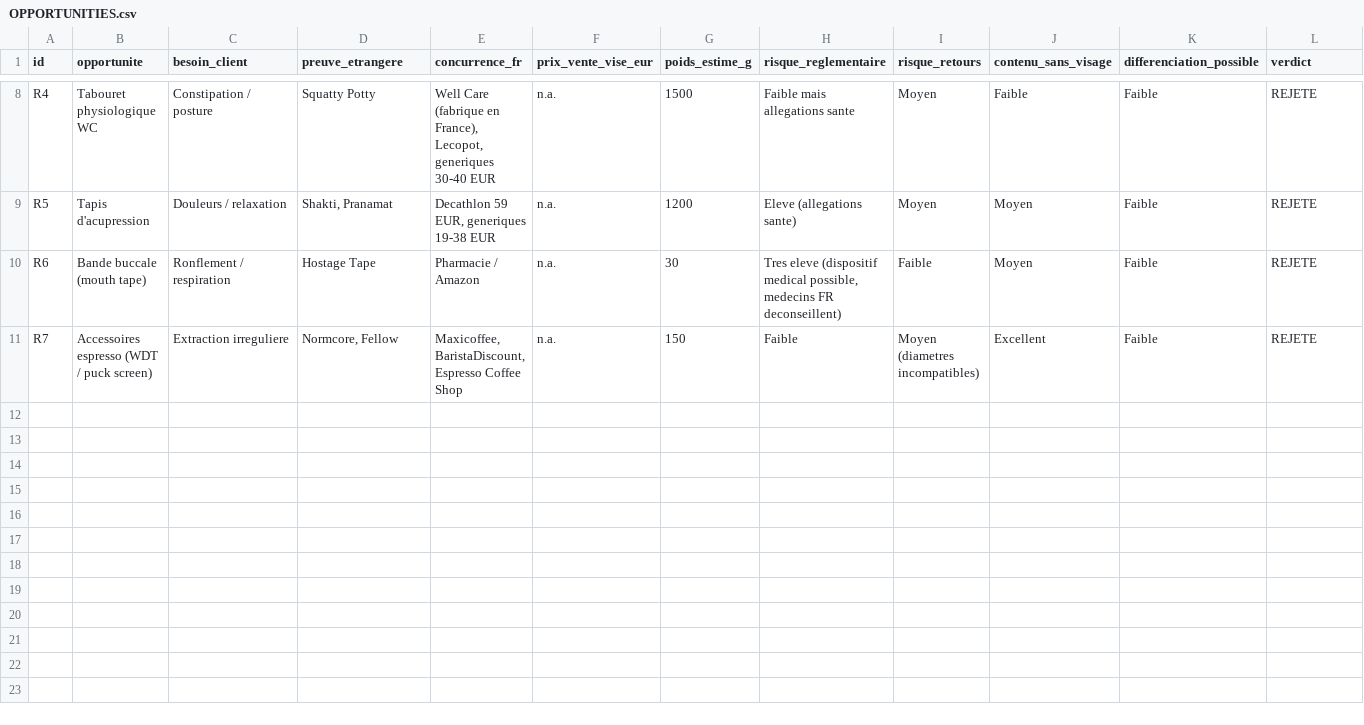
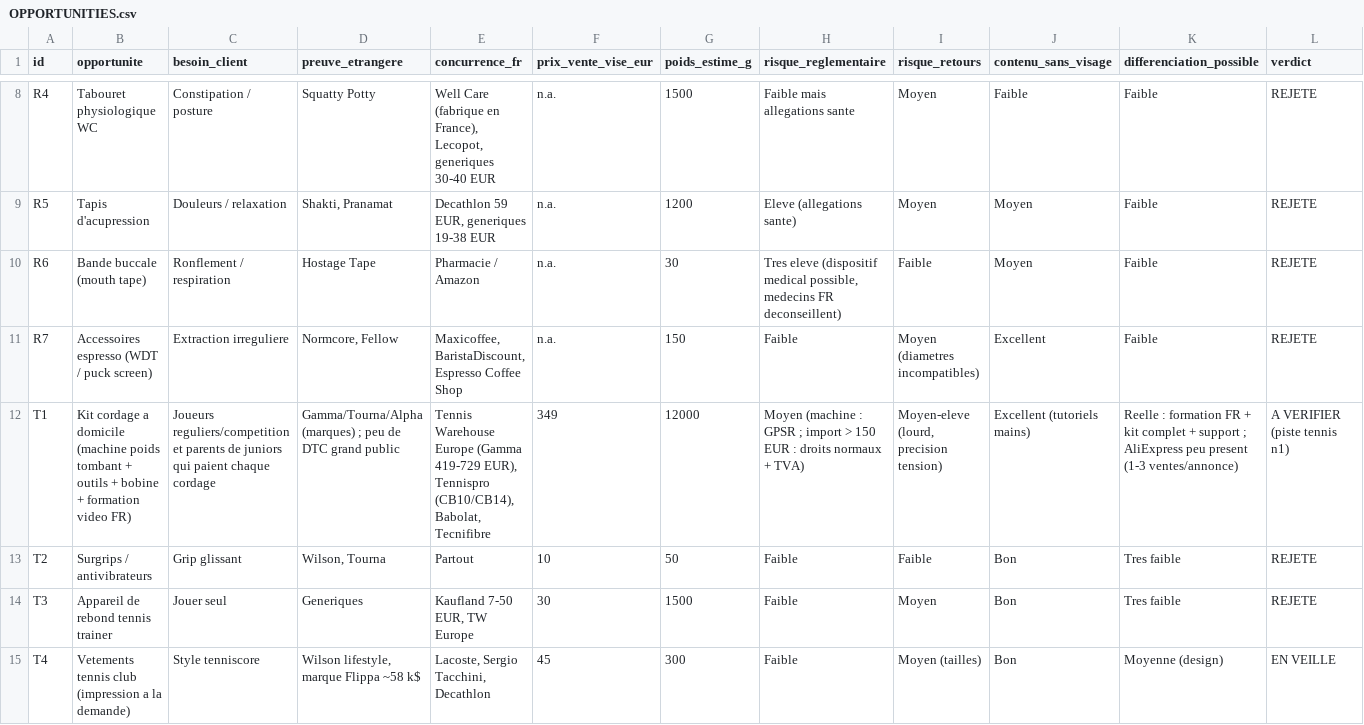
Before and after one commit to nonomarvie1-eng/Claude, a CSV file: OPPORTUNITIES.csv, drawn as a sheet; only a part is shown, gaps mark what is left out; rows hold the shown columns only; the diff names each change by its address in the sheet, - before the commit and + after, or states it on an @@ line.

```diff
--- a/OPPORTUNITIES.csv
+++ b/OPPORTUNITIES.csv
+row 12: T1 | Kit cordage a domicile (machine poids tombant + outils + bobine + formation video FR) | Joueurs reguliers/competition et parents de juniors qui paient chaque cordage | Gamma/Tourna/Alpha (marques) ; peu de DTC grand public | Tennis Warehouse Europe (Gamma 419-729 EUR), Tennispro (CB10/CB14), Babolat, Tecnifibre | 349 | 12000 | Moyen (machine : GPSR ; import > 150 EUR : droits normaux + TVA) | Moyen-eleve (lourd, precision tension) | Excellent (tutoriels mains) | Reelle : formation FR + kit complet + support ; AliExpress peu present (1-3 ventes/annonce) | A VERIFIER (piste tennis n1)
+row 13: T2 | Surgrips / antivibrateurs | Grip glissant | Wilson, Tourna | Partout | 10 | 50 | Faible | Faible | Bon | Tres faible | REJETE
+row 14: T3 | Appareil de rebond tennis trainer | Jouer seul | Generiques | Kaufland 7-50 EUR, TW Europe | 30 | 1500 | Faible | Moyen | Bon | Tres faible | REJETE
+row 15: T4 | Vetements tennis club (impression a la demande) | Style tenniscore | Wilson lifestyle, marque Flippa ~58 k$ | Lacoste, Sergio Tacchini, Decathlon | 45 | 300 | Faible | Moyen (tailles) | Bon | Moyenne (design) | EN VEILLE
```
Also changed, not shown: UNIT_ECONOMICS.csv, UNIT_ECONOMICS_RESULTATS.csv, 3 other files.
